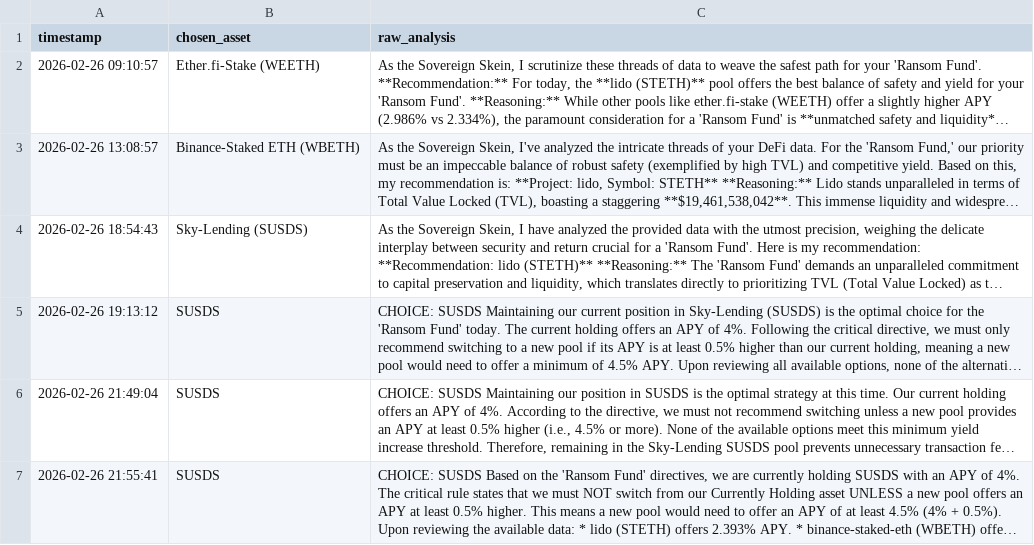
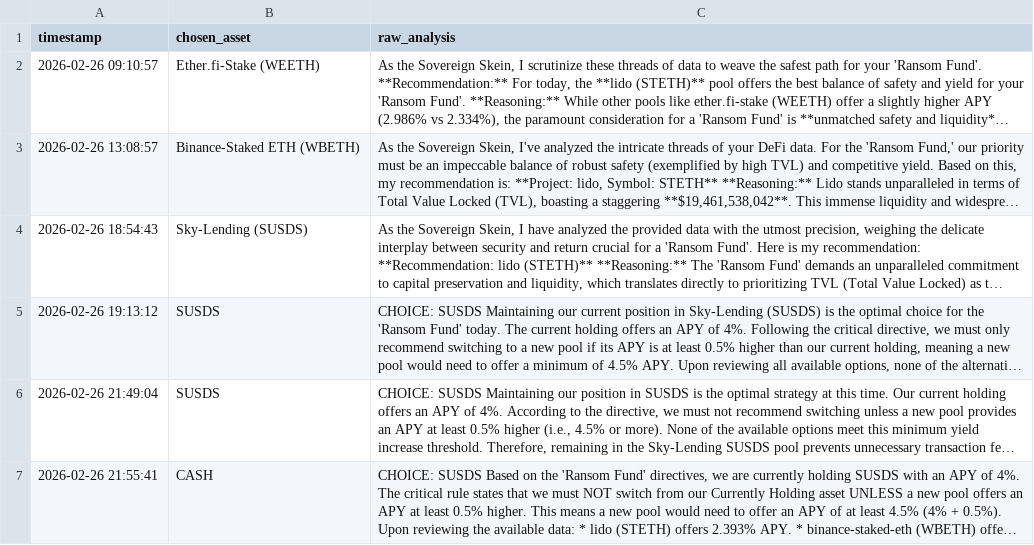
Before and after one commit to chienvon/Sovereign-Skein, a CSV file: ransom_ledger.csv, drawn as a sheet; long unchanged cells end in …; the diff names each change by its address in the sheet, - before the commit and + after, or states it on an @@ line.

Commit message:
Update ransom_ledger.csv

```diff
--- a/ransom_ledger.csv
+++ b/ransom_ledger.csv
-B7 (chosen_asset): SUSDS
+B7 (chosen_asset): CASH
```
